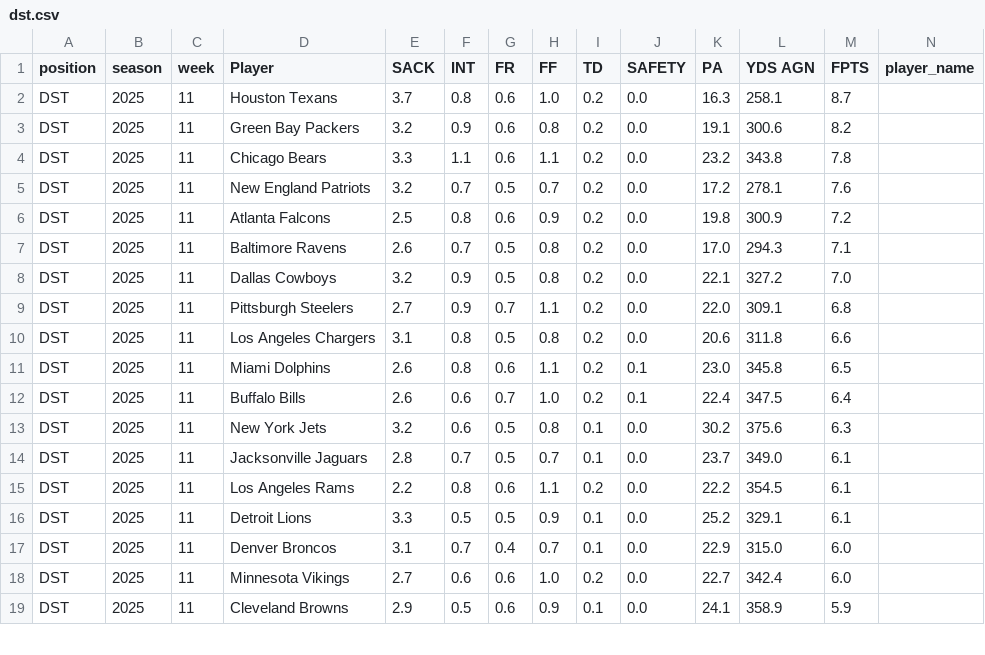
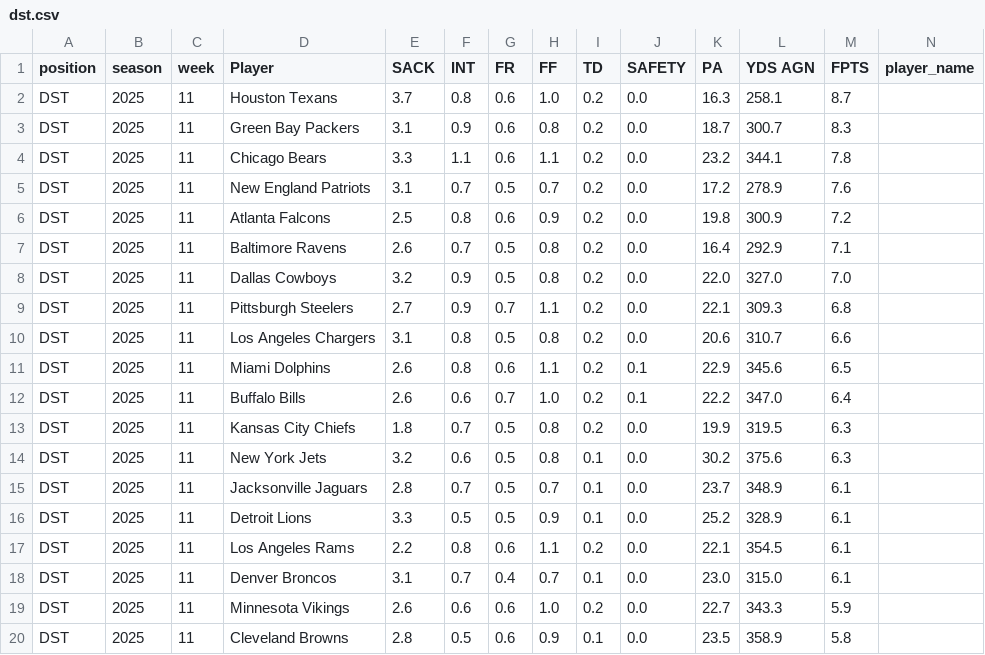
Before and after one commit to KoBeWa/fantasypros-projections, a CSV file: data/2025/week_current/dst.csv, drawn as a sheet; only a part is shown; removed rows and columns are numbered as before the commit, all else as after; rows hold the shown columns only; the diff covers the shown part only; the diff names each change by its address in the sheet, - before the commit and + after, or states it on an @@ line.

```diff
--- a/data/2025/week_current/dst.csv
+++ b/data/2025/week_current/dst.csv
-E3 (SACK): 3.2
+E3 (SACK): 3.1
-K3 (PA): 19.1
+K3 (PA): 18.7
-L3 (YDS AGN): 300.6
+L3 (YDS AGN): 300.7
-M3 (FPTS): 8.2
+M3 (FPTS): 8.3
-L4 (YDS AGN): 343.8
+L4 (YDS AGN): 344.1
-E5 (SACK): 3.2
+E5 (SACK): 3.1
-L5 (YDS AGN): 278.1
+L5 (YDS AGN): 278.9
-K7 (PA): 17.0
+K7 (PA): 16.4
-L7 (YDS AGN): 294.3
+L7 (YDS AGN): 292.9
-K8 (PA): 22.1
+K8 (PA): 22.0
-L8 (YDS AGN): 327.2
+L8 (YDS AGN): 327.0
-K9 (PA): 22.0
+K9 (PA): 22.1
-L9 (YDS AGN): 309.1
+L9 (YDS AGN): 309.3
-L10 (YDS AGN): 311.8
+L10 (YDS AGN): 310.7
-K11 (PA): 23.0
+K11 (PA): 22.9
-L11 (YDS AGN): 345.8
+L11 (YDS AGN): 345.6
-K12 (PA): 22.4
+K12 (PA): 22.2
-L12 (YDS AGN): 347.5
+L12 (YDS AGN): 347.0
+row 13: DST | 2025 | 11 | Kansas City Chiefs | 1.8 | 0.7 | 0.5 | 0.8 | 0.2 | 0.0 | 19.9 | 319.5 | 6.3
-L15 (YDS AGN): 349.0
+L15 (YDS AGN): 348.9
-row 15: DST | 2025 | 11 | Los Angeles Rams | 2.2 | 0.8 | 0.6 | 1.1 | 0.2 | 0.0 | 22.2 | 354.5 | 6.1
-L16 (YDS AGN): 329.1
+L16 (YDS AGN): 328.9
+row 17: DST | 2025 | 11 | Los Angeles Rams | 2.2 | 0.8 | 0.6 | 1.1 | 0.2 | 0.0 | 22.1 | 354.5 | 6.1
-K18 (PA): 22.9
+K18 (PA): 23.0
-M18 (FPTS): 6.0
+M18 (FPTS): 6.1
-E19 (SACK): 2.7
+E19 (SACK): 2.6
-L19 (YDS AGN): 342.4
+L19 (YDS AGN): 343.3
-M19 (FPTS): 6.0
+M19 (FPTS): 5.9
-E20 (SACK): 2.9
+E20 (SACK): 2.8
-K20 (PA): 24.1
+K20 (PA): 23.5
-M20 (FPTS): 5.9
+M20 (FPTS): 5.8
```
Also changed, not shown: 1 added row, 2 removed rows and 25 edited cells elsewhere in this file, data/2025/week_current/k.csv, data/2025/week_current/qb.csv, 3 other files.
